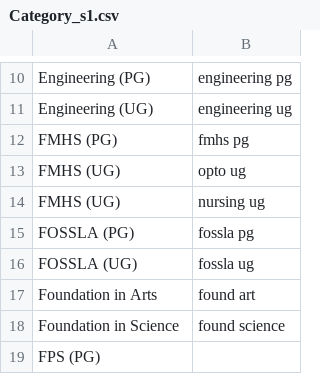
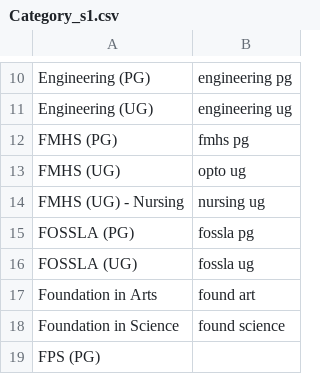
Before and after one commit to YOJU-e/ex1, a CSV file: data/Category_s1.csv, drawn as a sheet; only a part is shown, gaps mark what is left out.

Commit message:
Update Category_s1.csv

```diff
--- a/data/Category_s1.csv
+++ b/data/Category_s1.csv
@@ -13,3 +13,3 @@ FMHS (PG),fmhs pg
 FMHS (UG),opto ug
-FMHS (UG),nursing ug
+FMHS (UG) - Nursing,nursing ug
 FOSSLA (PG),fossla pg
```
